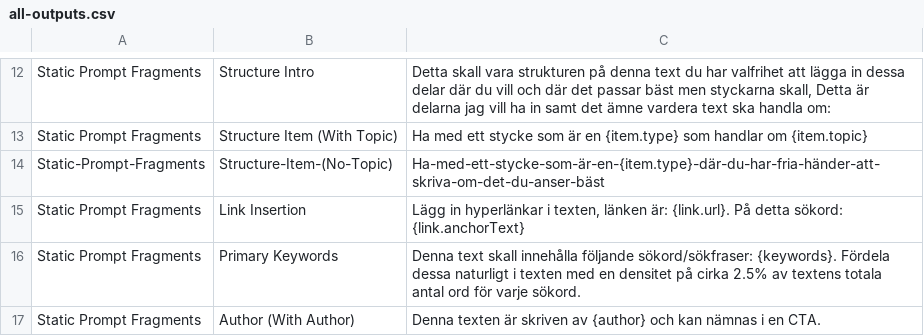
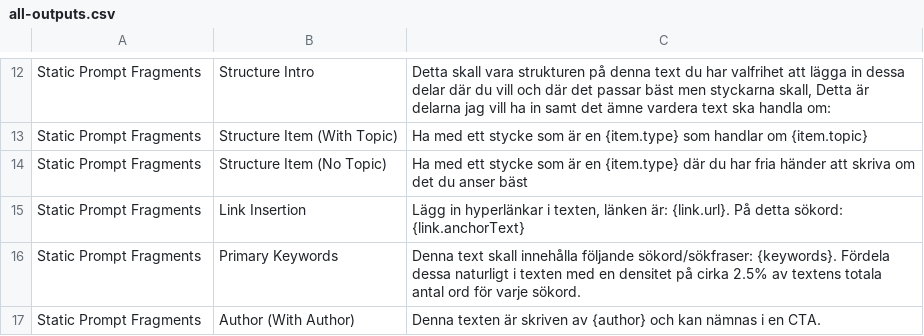
Before and after one commit to DanielatIT/Promptmagitoren, a CSV file: all-outputs.csv, drawn as a sheet; only a part is shown, gaps mark what is left out; the diff names each change by its address in the sheet, - before the commit and + after, or states it on an @@ line.

```diff
--- a/all-outputs.csv
+++ b/all-outputs.csv
-A14: Static-Prompt-Fragments
+A14: Static Prompt Fragments
-B14: Structure-Item-(No-Topic)
+B14: Structure Item (No Topic)
-C14: Ha-med-ett-stycke-som-är-en-{item.type}-där-du-har-fria-händer-att-skriva-om-det-du-anser-bäst
+C14: Ha med ett stycke som är en {item.type} där du har fria händer att skriva om det du anser bäst
```
Also changed, not shown: 1 other file.
